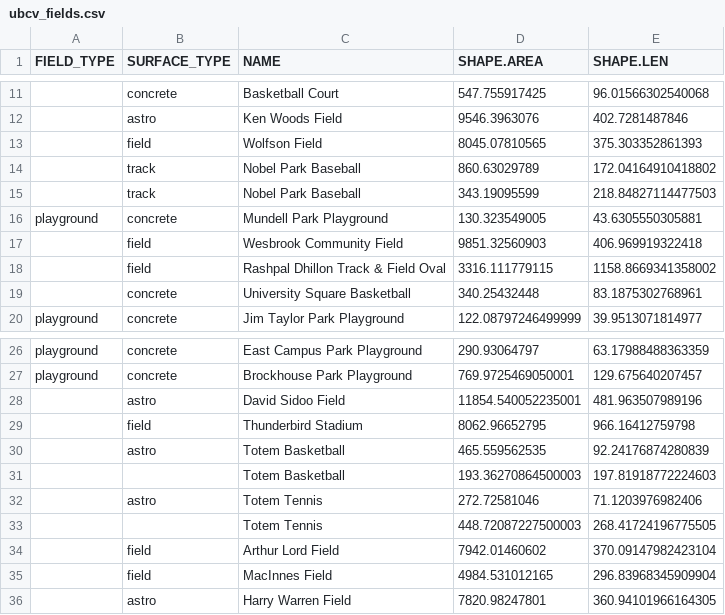
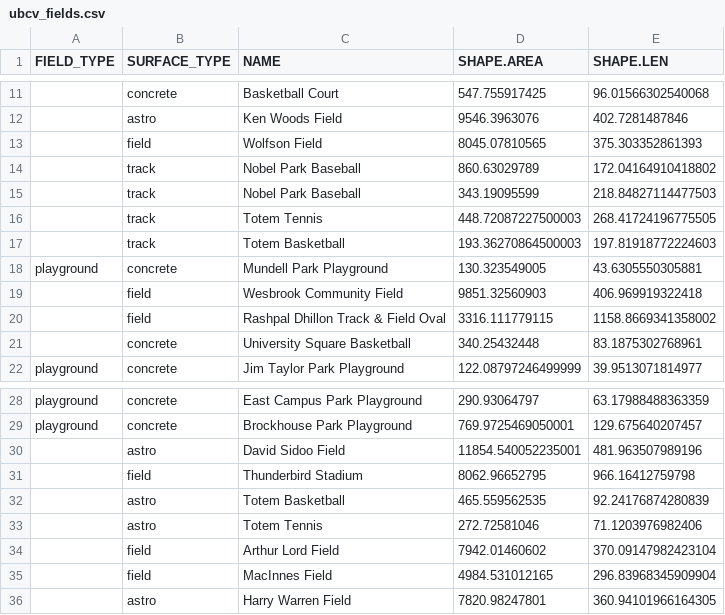
Before and after one commit to UBCGeodata/ubcv-landscape, a CSV file: csv/ubcv_fields.csv, drawn as a sheet; only a part is shown, gaps mark what is left out; removed rows and columns are numbered as before the commit, all else as after; the diff names each change by its address in the sheet, - before the commit and + after, or states it on an @@ line.

```diff
--- a/csv/ubcv_fields.csv
+++ b/csv/ubcv_fields.csv
+row 16:  | track | Totem Tennis | 448.72087227500003 | 268.41724196775505
+row 17:  | track | Totem Basketball | 193.36270864500003 | 197.81918772224603
-row 31:  |  | Totem Basketball | 193.36270864500003 | 197.81918772224603
-row 33:  |  | Totem Tennis | 448.72087227500003 | 268.41724196775505
```
Also changed, not shown: csv/ubcv_landscape_features.csv, csv/ubcv_soft_landscape.csv, 6 other files.
